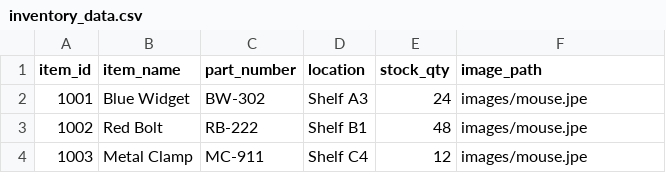
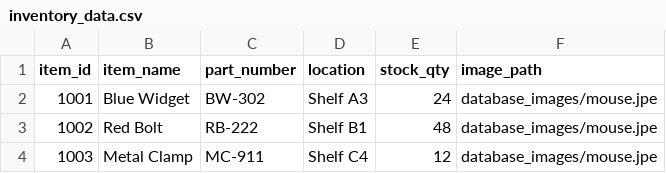
Before and after one commit to JHCodeQuest/StockInquiry, a CSV file: inventory_data.csv, drawn as a sheet.

```diff
--- a/inventory_data.csv
+++ b/inventory_data.csv
@@ -1,4 +1,4 @@
 item_id,item_name,part_number,location,stock_qty,image_path
-1001,Blue Widget,BW-302,Shelf A3,24,images/mouse.jpe
-1002,Red Bolt,RB-222,Shelf B1,48,images/mouse.jpe
-1003,Metal Clamp,MC-911,Shelf C4,12,images/mouse.jpe
+1001,Blue Widget,BW-302,Shelf A3,24,database_images/mouse.jpe
+1002,Red Bolt,RB-222,Shelf B1,48,database_images/mouse.jpe
+1003,Metal Clamp,MC-911,Shelf C4,12,database_images/mouse.jpe
```
Also changed, not shown: 16 other files.
